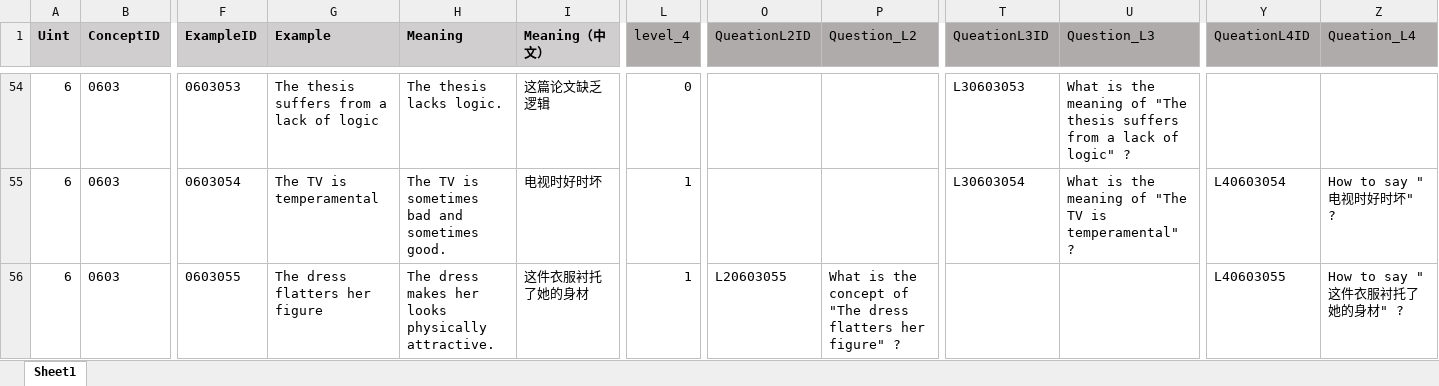
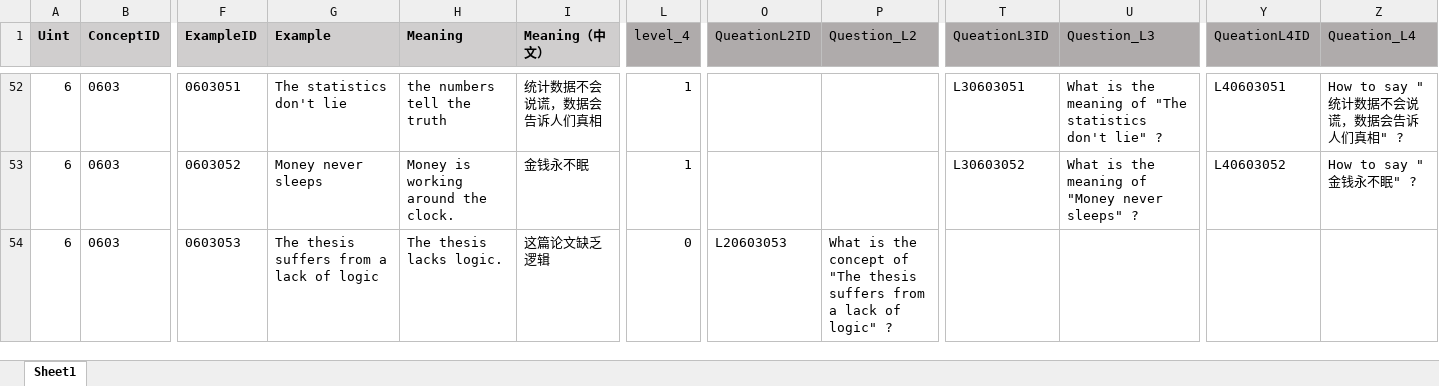
Before and after one commit to Undefeated-man/AI_teaching_project, an Excel workbook: miniproject/template/Lectures/Lecture 6.xlsx, sheet Sheet1, drawn as a sheet; only a part is shown, gaps mark what is left out; values as stored, in another font and other column widths than the file's, no borders; addresses are those after the commit; the diff covers the shown part only; the diff names each change by its address in the sheet, - before the commit and + after, or states it on an @@ line.

```diff
--- a/miniproject/template/Lectures/Lecture 6.xlsx (sheet Sheet1)
+++ b/miniproject/template/Lectures/Lecture 6.xlsx (sheet Sheet1)
-F52 (ExampleID): 0603053
+F52 (ExampleID): 0603051
-G52 (Example): The thesis suffers from a lack of logic
+G52 (Example): The statistics don't lie
-H52 (Meaning): The thesis lacks logic.
+H52 (Meaning): the numbers tell the truth
-I52 (Meaning（中文）): 这篇论文缺乏逻辑
+I52 (Meaning（中文）): 统计数据不会说谎，数据会告诉人们真相
-L52 (level_4): 0
+L52 (level_4): 1
-T52 (QueationL3ID): L30603053
+T52 (QueationL3ID): L30603051
-U52 (Question_L3): …of "The thesis suffers from a lack of logic" ?
+U52 (Question_L3): …of "The statistics don't lie" ?
-Y52 (QueationL4ID): (empty)
+Y52 (QueationL4ID): L40603051
-Z52 (Queation_L4): (empty)
+Z52 (Queation_L4): How to say "统计数据不会说谎，数据会告诉人们真相" ?
-F53 (ExampleID): 0603054
+F53 (ExampleID): 0603052
-G53 (Example): The TV is temperamental
+G53 (Example): Money never sleeps
-H53 (Meaning): The TV is sometimes bad and sometimes good.
+H53 (Meaning): Money is working around the clock.
-I53 (Meaning（中文）): 电视时好时坏
+I53 (Meaning（中文）): 金钱永不眠
-T53 (QueationL3ID): L30603054
+T53 (QueationL3ID): L30603052
-U53 (Question_L3): …meaning of "The TV is temperamental" ?
+U53 (Question_L3): …meaning of "Money never sleeps" ?
-Y53 (QueationL4ID): L40603054
+Y53 (QueationL4ID): L40603052
-Z53 (Queation_L4): How to say "电视时好时坏" ?
+Z53 (Queation_L4): How to say "金钱永不眠" ?
-F54 (ExampleID): 0603055
+F54 (ExampleID): 0603053
-G54 (Example): The dress flatters her figure
+G54 (Example): The thesis suffers from a lack of logic
-H54 (Meaning): The dress makes her looks physically attractive.
+H54 (Meaning): The thesis lacks logic.
-I54 (Meaning（中文）): 这件衣服衬托了她的身材
+I54 (Meaning（中文）): 这篇论文缺乏逻辑
-L54 (level_4): 1
+L54 (level_4): 0
-O54 (QueationL2ID): L20603055
+O54 (QueationL2ID): L20603053
-P54 (Question_L2): …of "The dress flatters her figure" ?
+P54 (Question_L2): …of "The thesis suffers from a lack of logic" ?
-Y54 (QueationL4ID): L40603055
+Y54 (QueationL4ID): (empty)
-Z54 (Queation_L4): How to say "这件衣服衬托了她的身材" ?
+Z54 (Queation_L4): (empty)
```
Also changed, not shown: 11 added rows, 11 removed rows, 539 edited cells and cell formats elsewhere in this sheet, formulas that keep their value.
